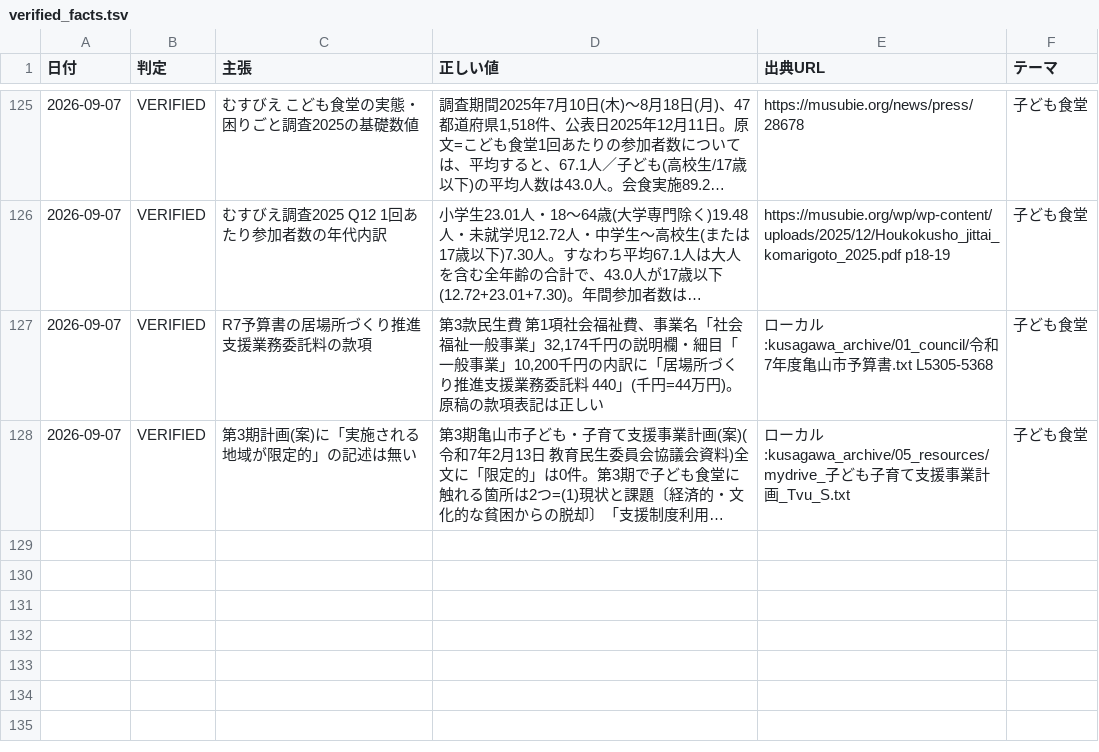
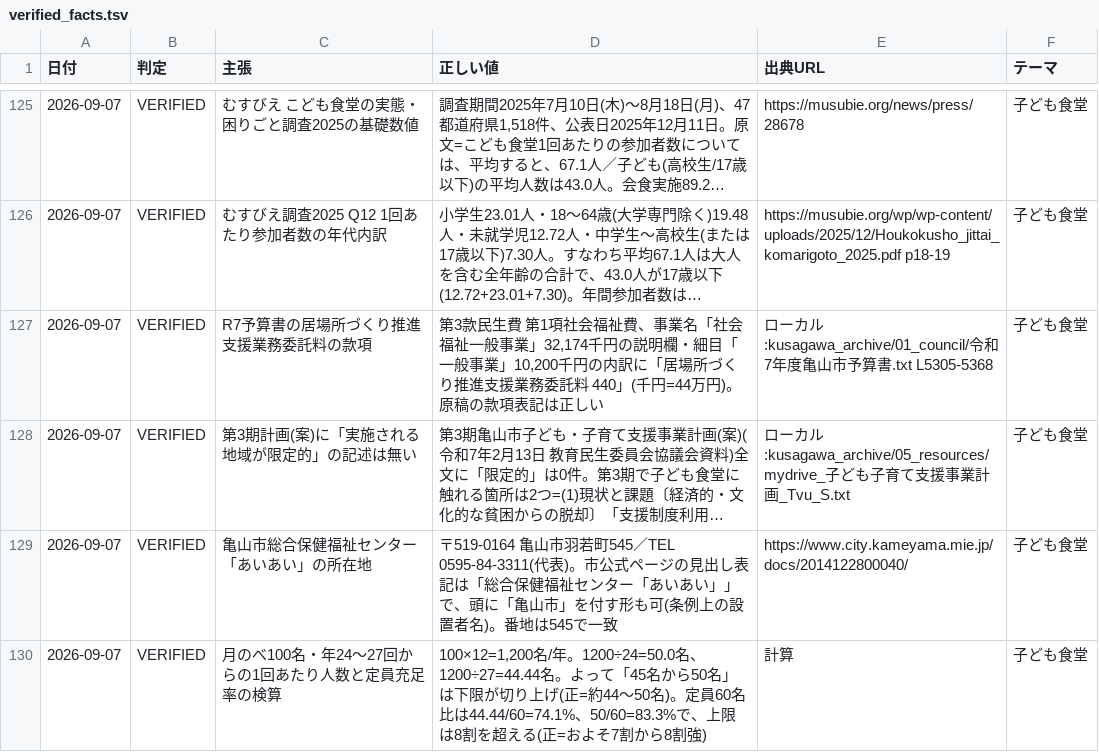
Before and after one commit to thiguchi125-debug/claude-config, a TSV file: backup/agents/knowledge/fact_ledger/verified_facts.tsv, drawn as a sheet; only a part is shown, gaps mark what is left out; long unchanged cells end in …; the diff names each change by its address in the sheet, - before the commit and + after, or states it on an @@ line.

```diff
--- a/backup/agents/knowledge/fact_ledger/verified_facts.tsv
+++ b/backup/agents/knowledge/fact_ledger/verified_facts.tsv
+row 129: 2026-09-07 | VERIFIED | 亀山市総合保健福祉センター「あいあい」の所在地 | 〒519-0164 亀山市羽若町545／TEL 0595-84-3311(代表)。市公式ページの見出し表記は「総合保健福祉センター「あいあい」」で、頭に「亀山市」を付す形も可(条例上の設置者名)。番地は545で一致 | https://www.city.kameyama.mie.jp/docs/2014122800040/ | 子ども食堂
+row 130: 2026-09-07 | VERIFIED | 月のべ100名・年24〜27回からの1回あたり人数と定員充足率の検算 | 100×12=1,200名/年。1200÷24=50.0名、1200÷27=44.44名。よって「45名から50名」は下限が切り上げ(正=約44〜50名)。定員60名比は44.44/60=74.1%、50/60=83.3%で、上限は8割を超える(正=およそ7割から8割強) | 計算 | 子ども食堂
```
Also changed, not shown: 3 other files.
